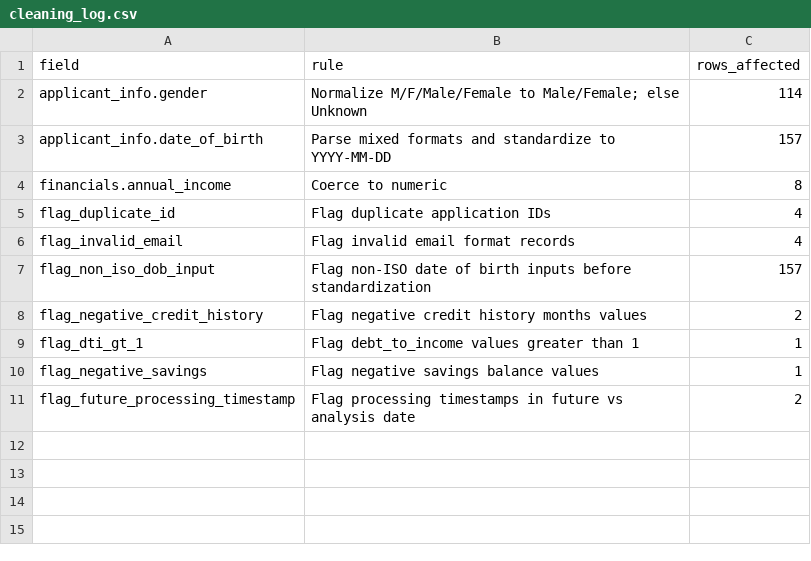
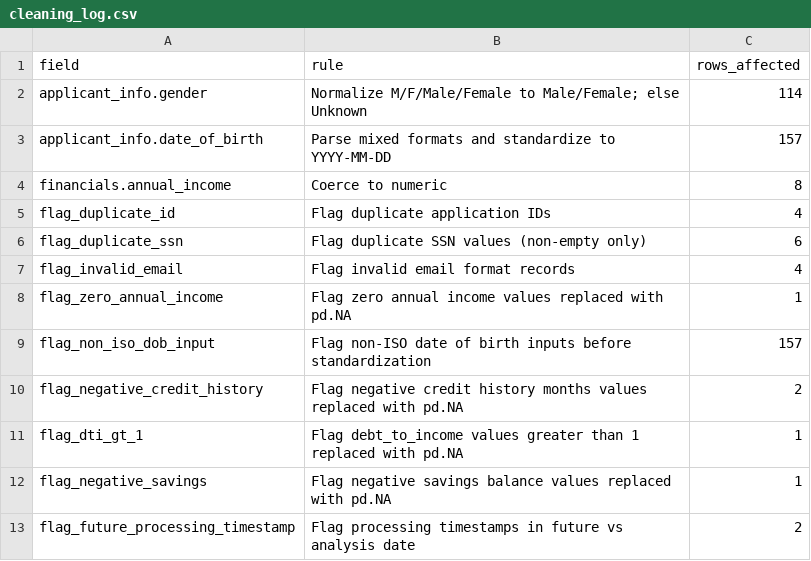
Before and after one commit to selin71414/dego-project-team9, a CSV file: data/processed/cleaning_log.csv, drawn as a sheet.

Commit message:
Document quality profiling and deterministic cleaning notes

```diff
--- a/data/processed/cleaning_log.csv
+++ b/data/processed/cleaning_log.csv
@@ -5,7 +5,9 @@ financials.annual_income,Coerce to numeric,8
 flag_duplicate_id,Flag duplicate application IDs,4
+flag_duplicate_ssn,Flag duplicate SSN values (non-empty only),6
 flag_invalid_email,Flag invalid email format records,4
+flag_zero_annual_income,Flag zero annual income values replaced with pd.NA,1
 flag_non_iso_dob_input,Flag non-ISO date of birth inputs before standardization,157
-flag_negative_credit_history,Flag negative credit history months values,2
-flag_dti_gt_1,Flag debt_to_income values greater than 1,1
-flag_negative_savings,Flag negative savings balance values,1
+flag_negative_credit_history,Flag negative credit history months values replaced with pd.NA,2
+flag_dti_gt_1,Flag debt_to_income values greater than 1 replaced with pd.NA,1
+flag_negative_savings,Flag negative savings balance values replaced with pd.NA,1
 flag_future_processing_timestamp,Flag processing timestamps in future vs analysis date,2
```
Also changed, not shown: data/processed/data_quality_report.csv, 2 other files.
